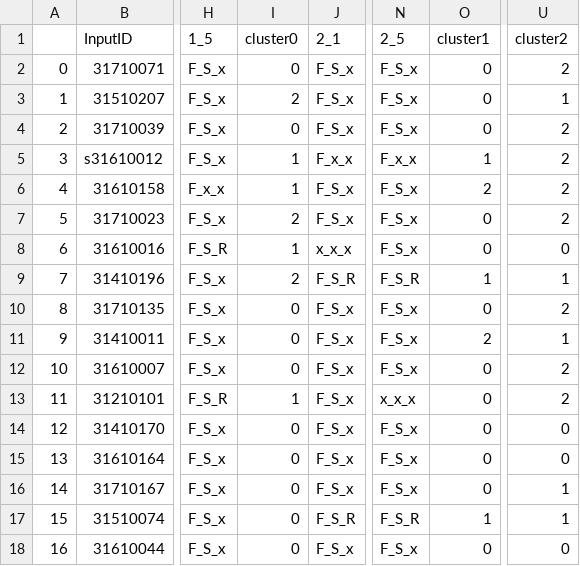
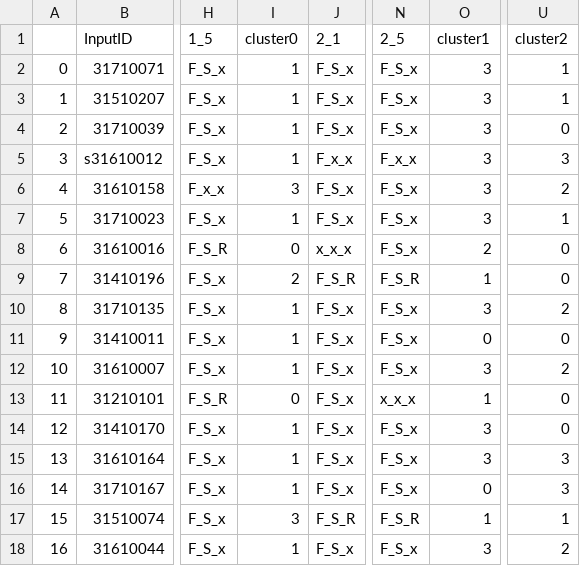
Before and after one commit to DaichiIto0805/monsakun_strategy, a CSV file: strategy_wide/cluster_strategy_wide_4.csv, drawn as a sheet; only a part is shown, gaps mark what is left out; the diff covers the shown part only; the diff names each change by its address in the sheet, - before the commit and + after, or states it on an @@ line.

```diff
--- a/strategy_wide/cluster_strategy_wide_4.csv
+++ b/strategy_wide/cluster_strategy_wide_4.csv
-I2 (cluster0): 0
+I2 (cluster0): 1
-O2:O4 (cluster1): 0
+O2:O4 (cluster1): 3
-U2 (cluster2): 2
+U2 (cluster2): 1
-I3 (cluster0): 2
+I3 (cluster0): 1
-I4 (cluster0): 0
+I4 (cluster0): 1
-U4 (cluster2): 2
+U4 (cluster2): 0
-O5 (cluster1): 1
+O5 (cluster1): 3
-U5 (cluster2): 2
+U5 (cluster2): 3
-I6 (cluster0): 1
+I6 (cluster0): 3
-O6 (cluster1): 2
+O6 (cluster1): 3
-I7 (cluster0): 2
+I7 (cluster0): 1
-O7 (cluster1): 0
+O7 (cluster1): 3
-U7 (cluster2): 2
+U7 (cluster2): 1
-I8 (cluster0): 1
+I8 (cluster0): 0
-O8 (cluster1): 0
+O8 (cluster1): 2
-U9 (cluster2): 1
+U9 (cluster2): 0
-I10:I12 (cluster0): 0
+I10:I12 (cluster0): 1
-O10 (cluster1): 0
+O10 (cluster1): 3
-O11 (cluster1): 2
+O11 (cluster1): 0
-U11 (cluster2): 1
+U11 (cluster2): 0
-O12 (cluster1): 0
+O12 (cluster1): 3
-I13 (cluster0): 1
+I13 (cluster0): 0
-O13 (cluster1): 0
+O13 (cluster1): 1
-U13 (cluster2): 2
+U13 (cluster2): 0
-I14:I16 (cluster0): 0
+I14:I16 (cluster0): 1
-O14:O15 (cluster1): 0
+O14:O15 (cluster1): 3
-U15 (cluster2): 0
+U15 (cluster2): 3
-U16 (cluster2): 1
+U16 (cluster2): 3
-I17 (cluster0): 0
+I17 (cluster0): 3
-I18 (cluster0): 0
+I18 (cluster0): 1
-O18 (cluster1): 0
+O18 (cluster1): 3
-U18 (cluster2): 0
+U18 (cluster2): 2
```
Also changed, not shown: 73 edited cells elsewhere in this file, 18 other files.
